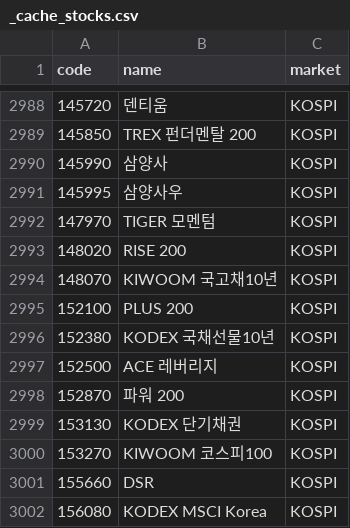
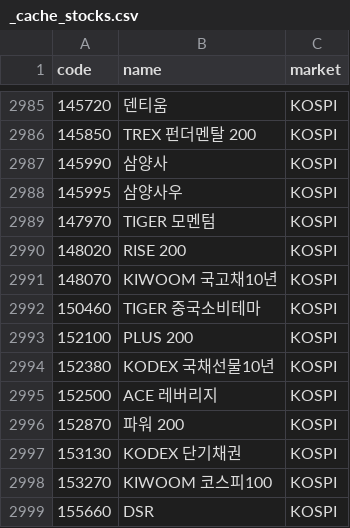
Before and after one commit to 84west0925-jk/kospi-signal-scanner, a CSV file: data/themes/_cache_stocks.csv, drawn as a sheet; only a part is shown, gaps mark what is left out; the shorter side is filled out with more unchanged rows; the diff covers the shown part only.

```diff
--- a/data/themes/_cache_stocks.csv
+++ b/data/themes/_cache_stocks.csv
@@ -2994,2 +2991,3 @@
 148070,KIWOOM 국고채10년,KOSPI
+150460,TIGER 중국소비테마,KOSPI
 152100,PLUS 200,KOSPI
```
Also changed, not shown: 1 added row and 4 removed rows elsewhere in this file, data/themes/_cache_industry_membership.csv, data/themes/theme_catalog.csv, 4 other files.
